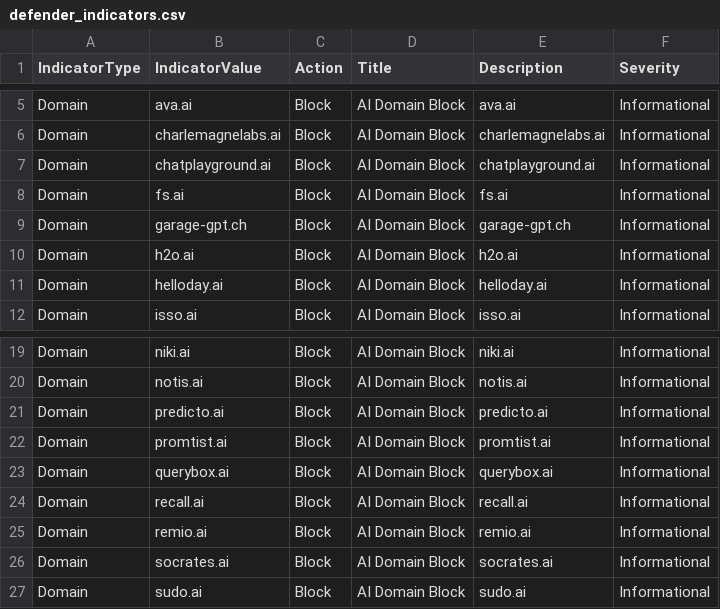
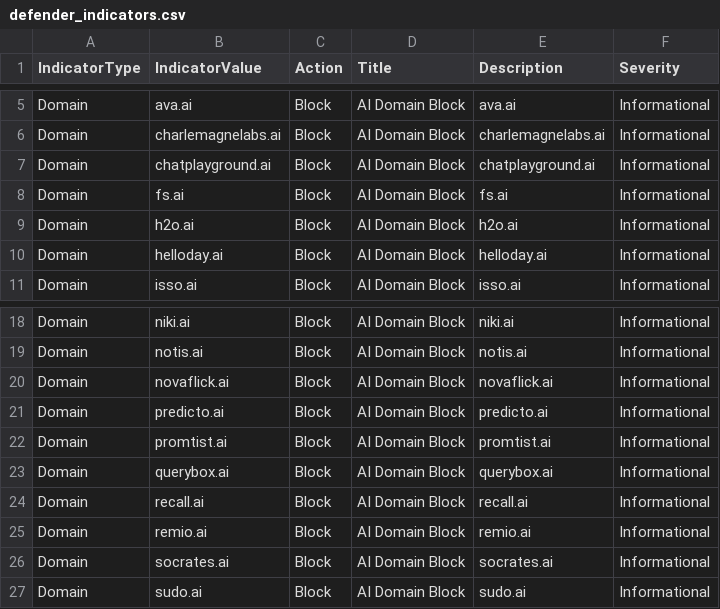
Before and after one commit to koensmink/AI-services-blockfeed-harvester, a CSV file: output/defender_indicators.csv, drawn as a sheet; only a part is shown, gaps mark what is left out; removed rows and columns are numbered as before the commit, all else as after; the diff names each change by its address in the sheet, - before the commit and + after, or states it on an @@ line.

```diff
--- a/output/defender_indicators.csv
+++ b/output/defender_indicators.csv
-row 9: Domain | garage-gpt.ch | Block | AI Domain Block | garage-gpt.ch | Informational
+row 20: Domain | novaflick.ai | Block | AI Domain Block | novaflick.ai | Informational
```
Also changed, not shown: 5 other files.
